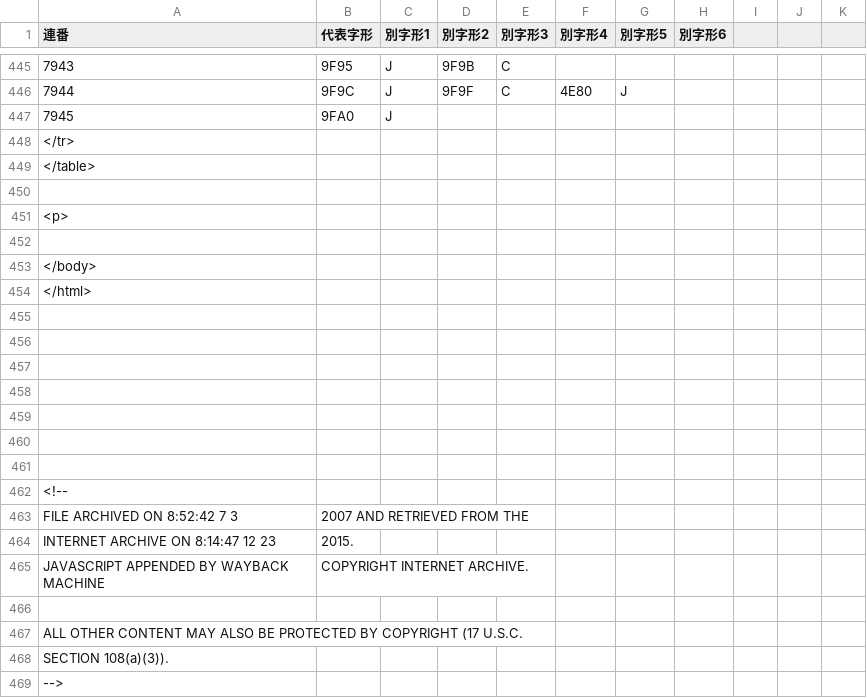
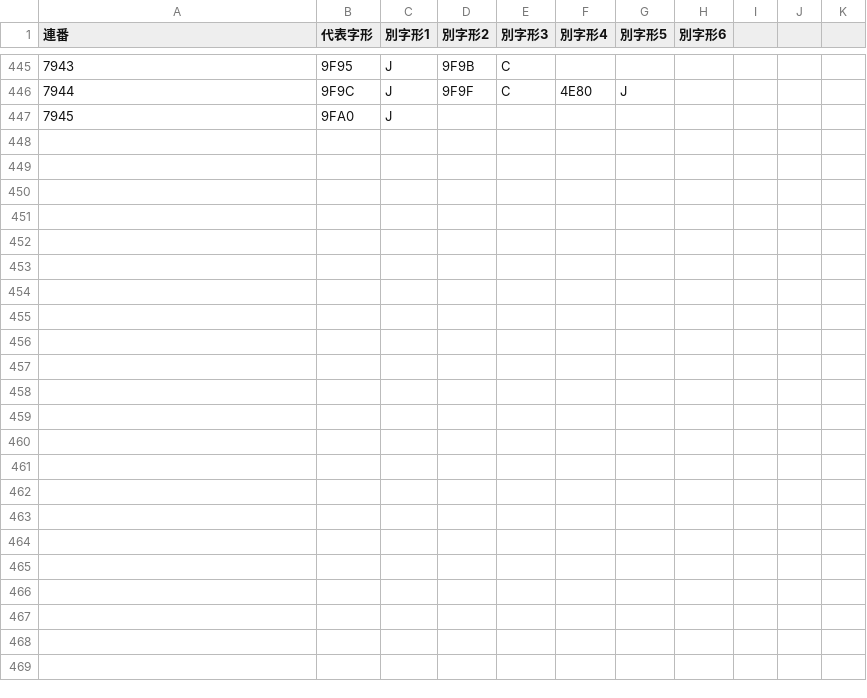
Before and after one commit to chise/bucs, a CSV file: t616.csv, drawn as a sheet; only a part is shown, gaps mark what is left out.

Commit message:
Delete garbage.

```diff
--- a/t616.csv
+++ b/t616.csv
@@ -447,23 +447 @@
 7945,9FA0,J,,,,,,,,,,,,
-</tr>
-</table>
-
-<p>
-
-</body>
-</html>
-
-
-
-
-
-
-
-<!--
-     FILE ARCHIVED ON 8:52:42 7 3, 2007 AND RETRIEVED FROM THE
-     INTERNET ARCHIVE ON 8:14:47 12 23, 2015.
-     JAVASCRIPT APPENDED BY WAYBACK MACHINE, COPYRIGHT INTERNET ARCHIVE.
-
-     ALL OTHER CONTENT MAY ALSO BE PROTECTED BY COPYRIGHT (17 U.S.C.
-     SECTION 108(a)(3)).
--->
```
